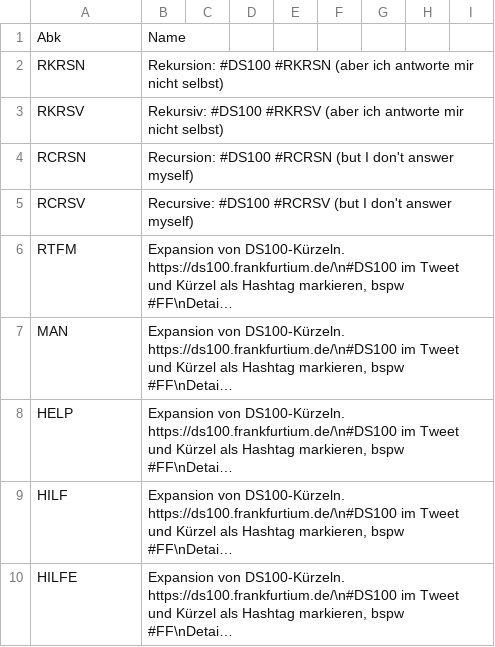
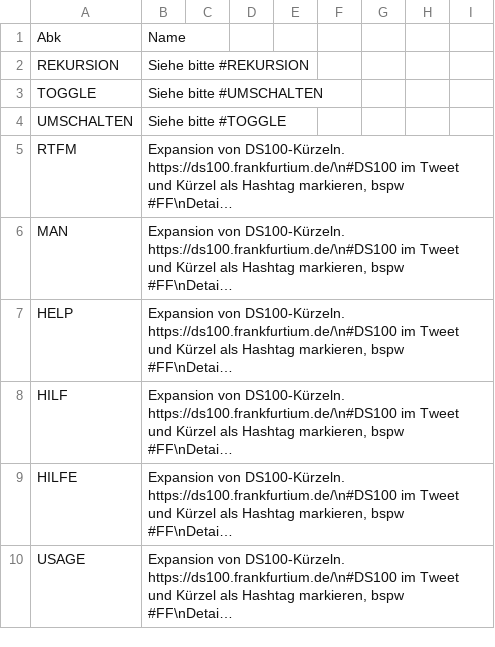
Before and after one commit to baeuchle/ds100bot, a CSV file: data_sources/gimmick.csv, drawn as a sheet; only a part is shown; the shorter side is filled out with more unchanged rows; long unchanged cells end in …; removed rows and columns are numbered as before the commit, all else as after; the diff covers the shown part only; the diff names each change by its address in the sheet, - before the commit and + after, or states it on an @@ line.

```diff
--- a/data_sources/gimmick.csv
+++ b/data_sources/gimmick.csv
-row 2: RKRSN | Rekursion: #DS100 #RKRSN (aber ich antworte mir nicht selbst)
-row 3: RKRSV | Rekursiv: #DS100 #RKRSV (aber ich antworte mir nicht selbst)
-row 4: RCRSN | Recursion: #DS100 #RCRSN (but I don't answer myself)
-row 5: RCRSV | Recursive: #DS100 #RCRSV (but I don't answer myself)
+row 2: REKURSION | Siehe bitte #REKURSION
+row 3: TOGGLE | Siehe bitte #UMSCHALTEN
+row 4: UMSCHALTEN | Siehe bitte #TOGGLE
```
Also changed, not shown: 3 added rows, 3 removed rows and 18 edited cells elsewhere in this file.
